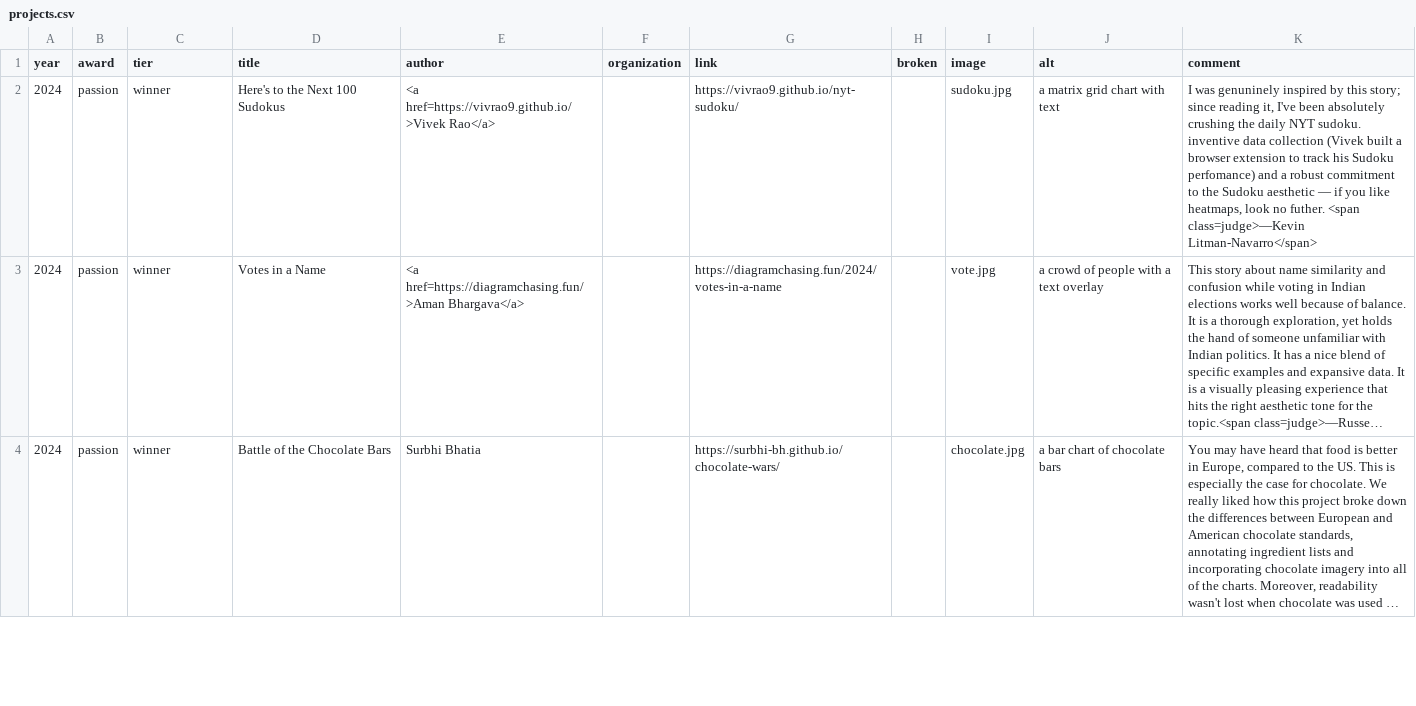
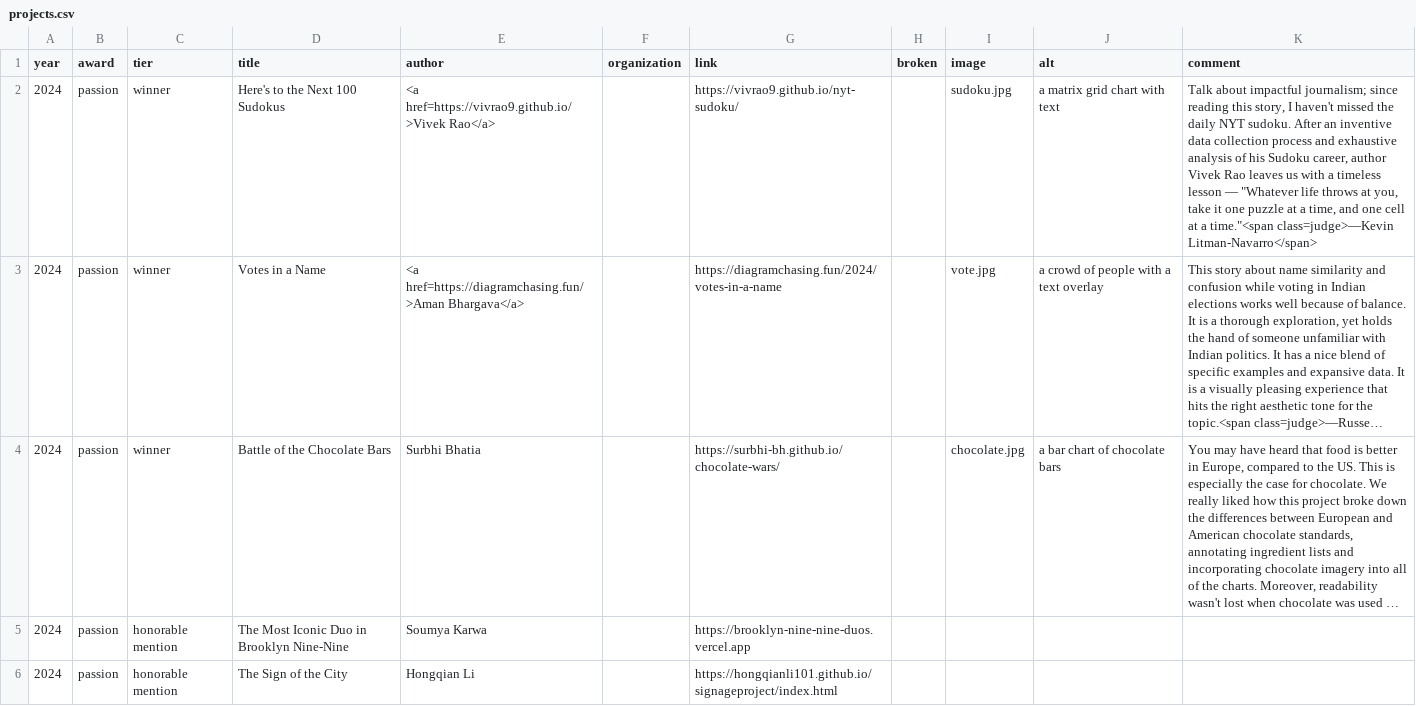
Before and after one commit to the-pudding/pudding-cup, a CSV file: src/data/projects.csv, drawn as a sheet; only a part is shown; long unchanged cells end in …; the diff covers the shown part only; the diff names each change by its address in the sheet, - before the commit and + after, or states it on an @@ line.

Commit message:
update github pages

```diff
--- a/src/data/projects.csv
+++ b/src/data/projects.csv
-K2 (comment): I was genuninely inspired by this story; since reading it, I've been absolutely crushing the daily NYT sudoku. inventive data collection (Vivek built a browser extension to track his Sudoku perfomance) and a robust commitment to the Sudoku aesthetic — if you like heatmaps, look no futher. <span class=judge>—Kevin Litman-Navarro</span>
+K2 (comment): Talk about impactful journalism; since reading this story, I haven't missed the daily NYT sudoku. After an inventive data collection process and exhaustive analysis of his Sudoku career, author Vivek Rao leaves us with a timeless lesson — "Whatever life throws at you, take it one puzzle at a time, and one cell at a time."<span class=judge>—Kevin Litman-Navarro</span>
+row 5: 2024 | passion | honorable mention | The Most Iconic Duo in Brooklyn Nine-Nine | Soumya Karwa |  | https://brooklyn-nine-nine-duos.vercel.app
+row 6: 2024 | passion | honorable mention | The Sign of the City | Hongqian Li |  | https://hongqianli101.github.io/signageproject/index.html
```
Also changed, not shown: 5 added rows elsewhere in this file, 18 other files.
